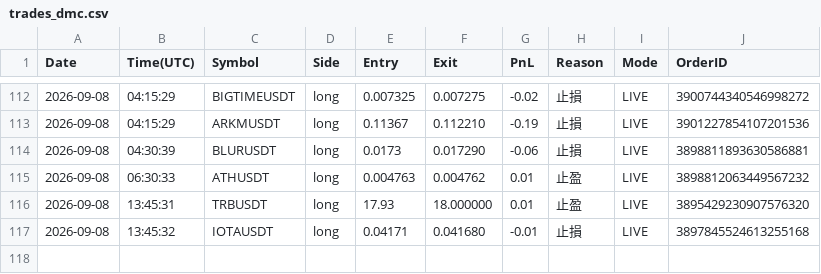
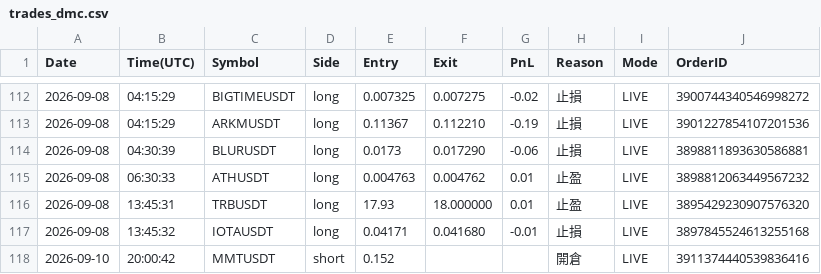
Before and after one commit to RobertChu1996/claude-tradingview-mcp-trading, a CSV file: trades_dmc.csv, drawn as a sheet; only a part is shown, gaps mark what is left out; the diff names each change by its address in the sheet, - before the commit and + after, or states it on an @@ line.

```diff
--- a/trades_dmc.csv
+++ b/trades_dmc.csv
+row 118: 2026-09-10 | 20:00:42 | MMTUSDT | short | 0.152 |  |  | 開倉 | LIVE | 3911374440539836416
```
Also changed, not shown: 4 other files.
